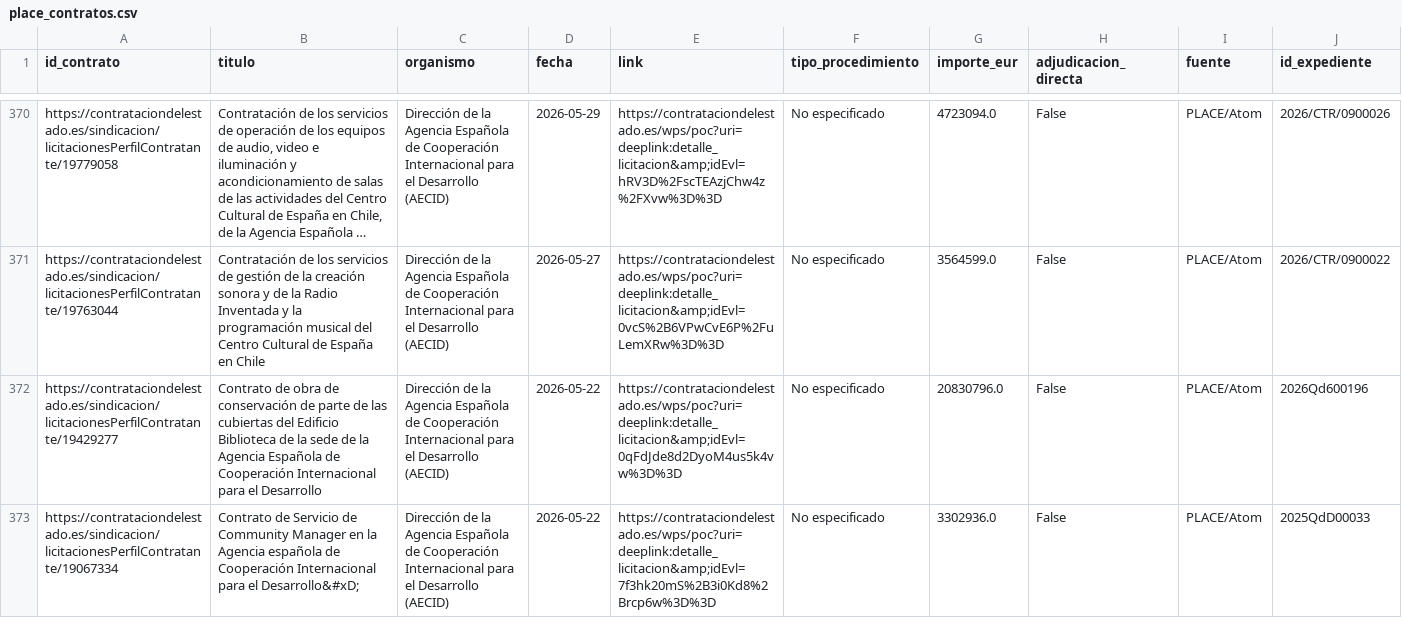
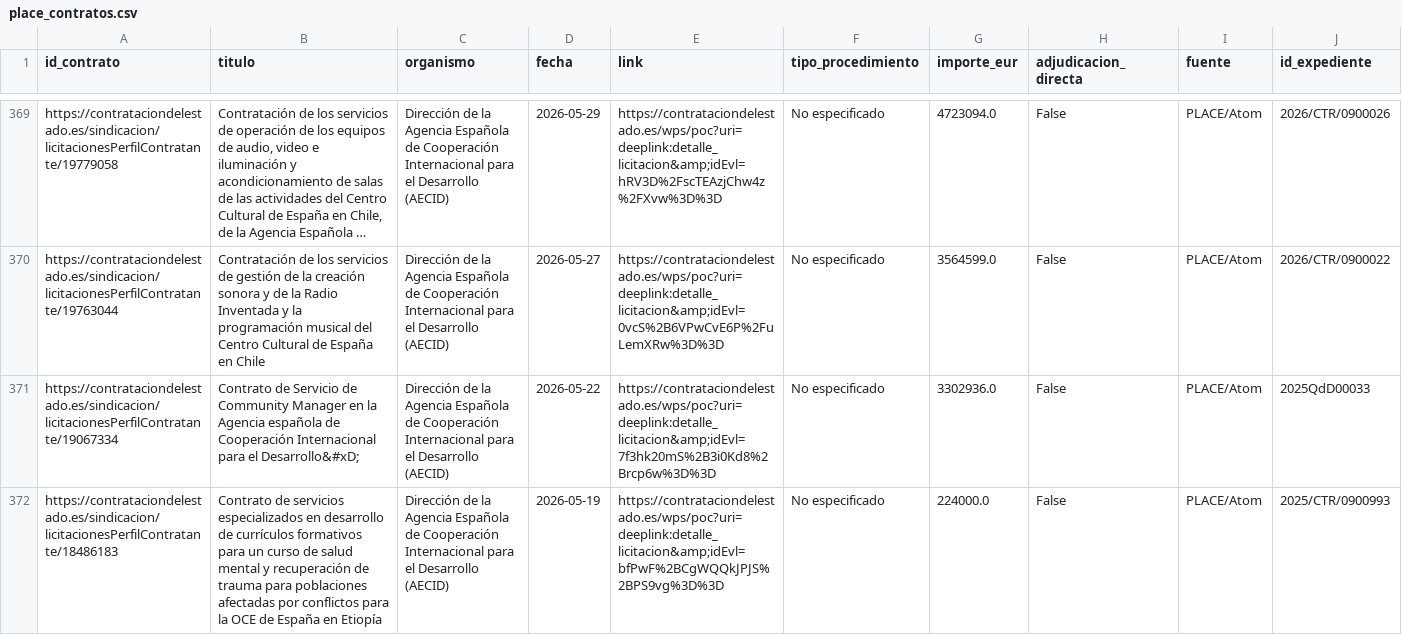
Before and after one commit to Viny2030/Fenomenos_corruptivos_spain, a CSV file: data/raw/place_contratos.csv, drawn as a sheet; only a part is shown, gaps mark what is left out; long unchanged cells end in …; removed rows and columns are numbered as before the commit, all else as after; the diff covers the shown part only; the diff names each change by its address in the sheet, - before the commit and + after, or states it on an @@ line.

Commit message:
Actualización diaria AECID: 2026-07-16

```diff
--- a/data/raw/place_contratos.csv
+++ b/data/raw/place_contratos.csv
-row 372: https://contrataciondelestado.es/sindicacion/licitacionesPerfilContratante/19429277 | Contrato de obra de conservación de parte de las cubiertas del Edificio Biblioteca de la sede de la Agencia Española de Cooperación Internacional para el Desarrollo | Dirección de la Agencia Española de Cooperación Internacional para el Desarrollo (AECID) | 2026-05-22 | https://contrataciondelestado.es/wps/poc?uri=deeplink:detalle_licitacion&amp;idEvl=0qFdJde8d2DyoM4us5k4vw%3D%3D | No especificado | 20830796.0 | False | PLACE/Atom | 2026Qd600196
+row 372: https://contrataciondelestado.es/sindicacion/licitacionesPerfilContratante/18486183 | Contrato de servicios especializados en desarrollo de currículos formativos para un curso de salud mental y recuperación de trauma para poblaciones afectadas por conflictos para la OCE de España en Etiopía | Dirección de la Agencia Española de Cooperación Internacional para el Desarrollo (AECID) | 2026-05-19 | https://contrataciondelestado.es/wps/poc?uri=deeplink:detalle_licitacion&amp;idEvl=bfPwF%2BCgWQQkJPJS%2BPS9vg%3D%3D | No especificado | 224000.0 | False | PLACE/Atom | 2025/CTR/0900993
```
Also changed, not shown: 1 added row, 1 removed row and 1 edited cell elsewhere in this file, 3 other files.
